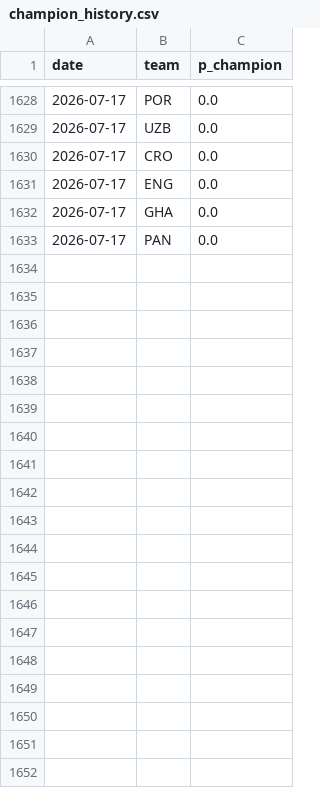
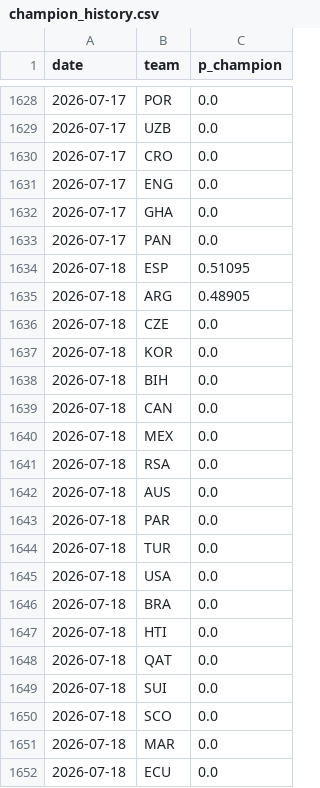
Before and after one commit to SiddharthaThakur/worldcup-iq, a CSV file: data/predictions/champion_history.csv, drawn as a sheet; only a part is shown, gaps mark what is left out; the diff covers the shown part only; the diff names each change by its address in the sheet, - before the commit and + after, or states it on an @@ line.

```diff
--- a/data/predictions/champion_history.csv
+++ b/data/predictions/champion_history.csv
+row 1634: 2026-07-18 | ESP | 0.51095
+row 1635: 2026-07-18 | ARG | 0.48905
+row 1636: 2026-07-18 | CZE | 0.0
+row 1637: 2026-07-18 | KOR | 0.0
+row 1638: 2026-07-18 | BIH | 0.0
+row 1639: 2026-07-18 | CAN | 0.0
+row 1640: 2026-07-18 | MEX | 0.0
+row 1641: 2026-07-18 | RSA | 0.0
+row 1642: 2026-07-18 | AUS | 0.0
+row 1643: 2026-07-18 | PAR | 0.0
+row 1644: 2026-07-18 | TUR | 0.0
+row 1645: 2026-07-18 | USA | 0.0
+row 1646: 2026-07-18 | BRA | 0.0
+row 1647: 2026-07-18 | HTI | 0.0
+row 1648: 2026-07-18 | QAT | 0.0
+row 1649: 2026-07-18 | SUI | 0.0
+row 1650: 2026-07-18 | SCO | 0.0
+row 1651: 2026-07-18 | MAR | 0.0
+row 1652: 2026-07-18 | ECU | 0.0
```
Also changed, not shown: 29 added rows elsewhere in this file, 3 other files.
